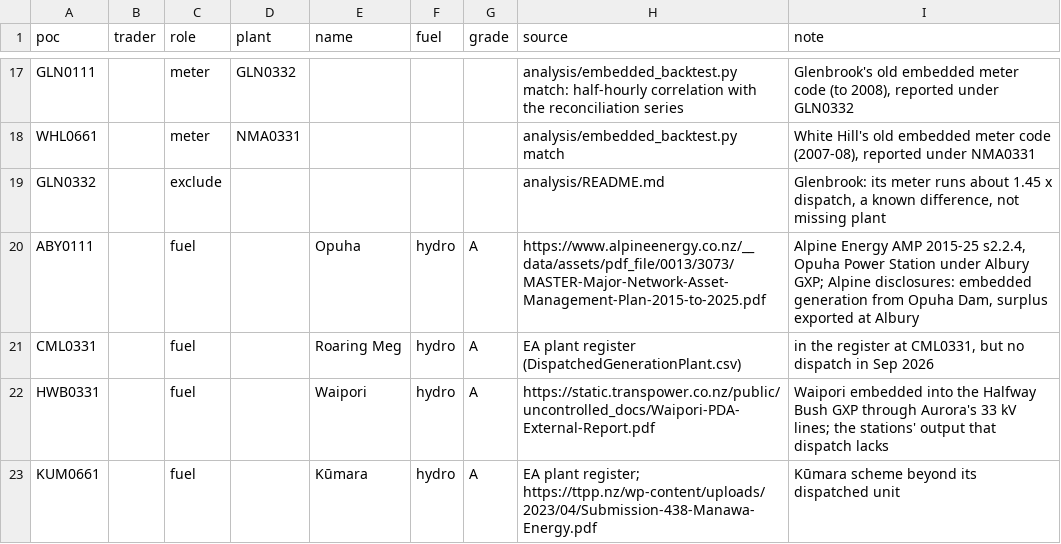
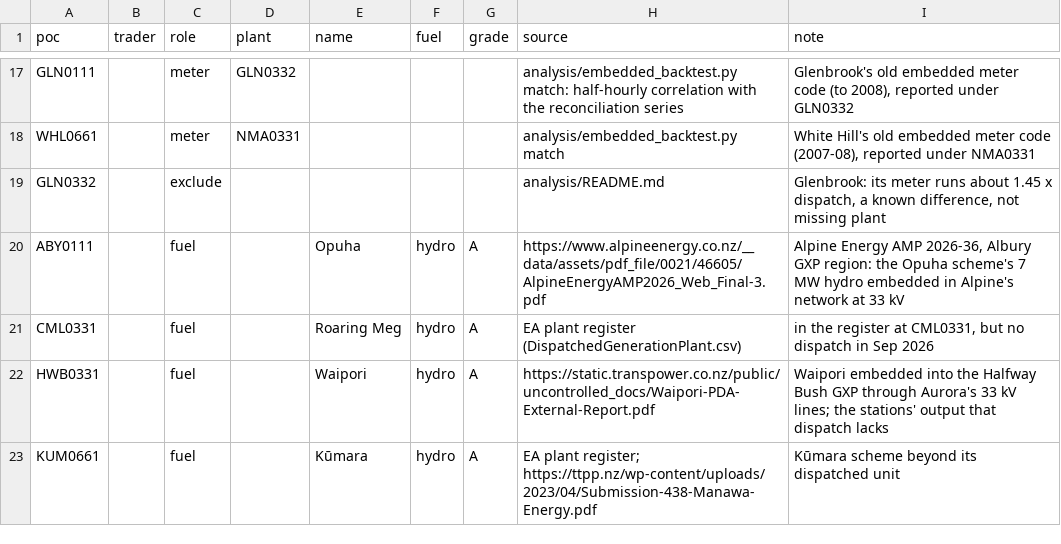
Before and after one commit to elenz-nz/elenz, a CSV file: facilities/embedded_points.csv, drawn as a sheet; only a part is shown, gaps mark what is left out.

```diff
--- a/facilities/embedded_points.csv
+++ b/facilities/embedded_points.csv
@@ -19,3 +19,3 @@ WHL0661,,meter,NMA0331,,,,"analysis/embedded_backtest.py match","White Hill's ol
 GLN0332,,exclude,,,,,"analysis/README.md","Glenbrook: its meter runs about 1.45 x dispatch, a known difference, not missing plant"
-ABY0111,,fuel,,Opuha,hydro,A,https://www.alpineenergy.co.nz/__data/assets/pdf_file/0013/3073/MASTER-Major-Network-Asset-Management-Plan-2015-to-2025.pdf,"Alpine Energy AMP 2015-25 s2.2.4, Opuha Power Station under Albury GXP; Alpine disclosures: embedded generation from Opuha Dam, surplus exported at Albury"
+ABY0111,,fuel,,Opuha,hydro,A,https://www.alpineenergy.co.nz/__data/assets/pdf_file/0021/46605/AlpineEnergyAMP2026_Web_Final-3.pdf,"Alpine Energy AMP 2026-36, Albury GXP region: the Opuha scheme's 7 MW hydro embedded in Alpine's network at 33 kV"
 CML0331,,fuel,,Roaring Meg,hydro,A,EA plant register (DispatchedGenerationPlant.csv),"in the register at CML0331, but no dispatch in Sep 2026"
```
Also changed, not shown: facilities/metered_plants.csv, facilities/plant_capacity.csv, 7 other files.
